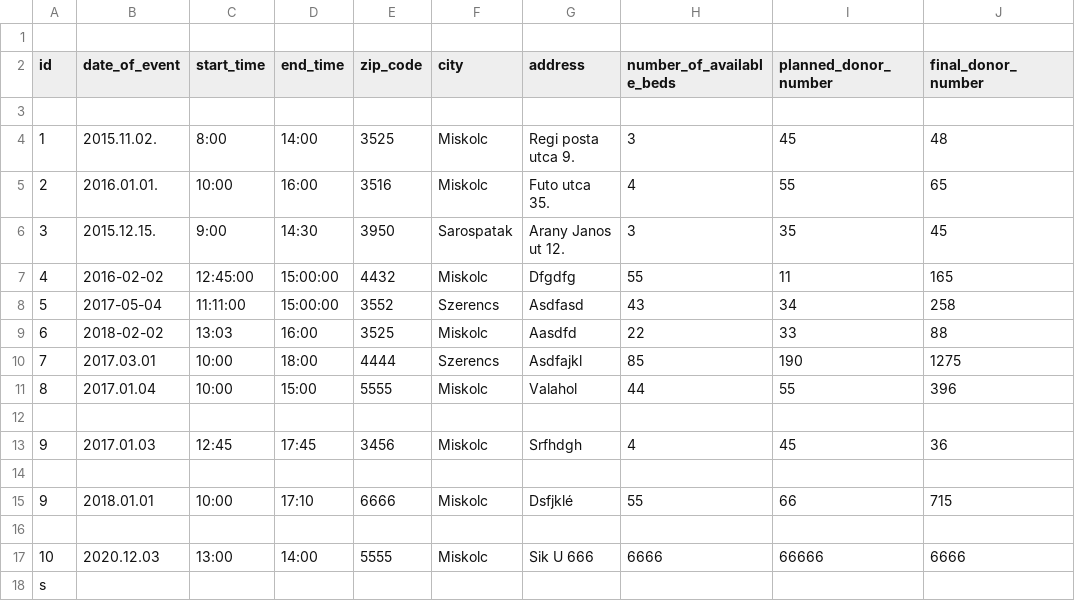
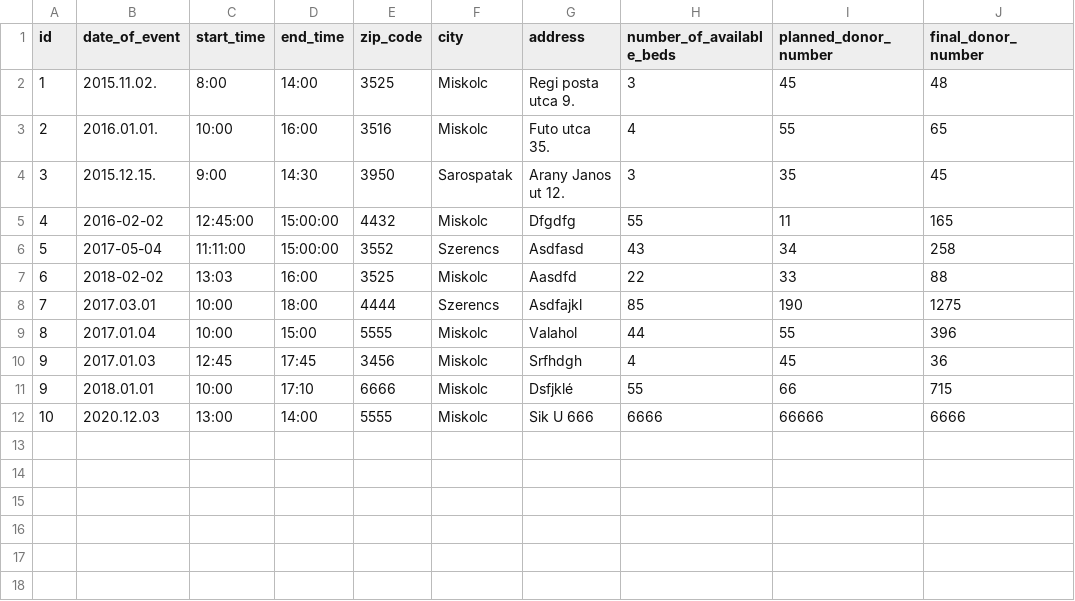
Before and after one commit to lindi-imre/blood_donation, a CSV file: Data/donations.csv, drawn as a sheet; the diff names each change by its address in the sheet, - before the commit and + after, or states it on an @@ line.

```diff
--- a/Data/donations.csv
+++ b/Data/donations.csv
-row 1: (empty)
-row 3: (empty)
-row 12: (empty)
-row 14: (empty)
-row 16: (empty)
-row 18: s
```
Also changed, not shown: Data/donors.csv.
